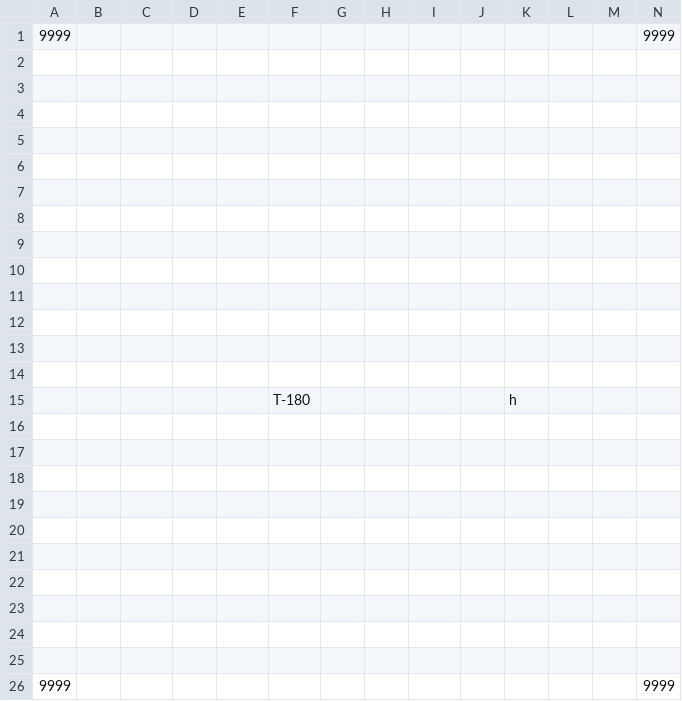
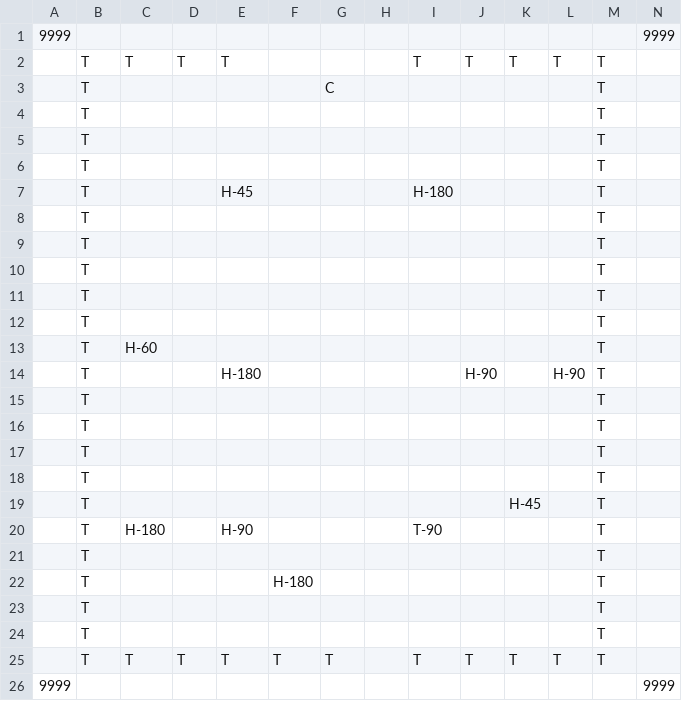
Before and after one commit to HalcionCyanide/SP3_T14N, a CSV file: Base/Image/Town1Layout.csv, drawn as a sheet.

Commit message:
Town 1 Layout in

```diff
--- a/Base/Image/Town1Layout.csv
+++ b/Base/Image/Town1Layout.csv
@@ -1,26 +1,26 @@
 9999,,,,,,,,,,,,,9999
-,,,,,,,,,,,,,
-,,,,,,,,,,,,,
-,,,,,,,,,,,,,
-,,,,,,,,,,,,,
-,,,,,,,,,,,,,
-,,,,,,,,,,,,,
-,,,,,,,,,,,,,
-,,,,,,,,,,,,,
-,,,,,,,,,,,,,
-,,,,,,,,,,,,,
-,,,,,,,,,,,,,
-,,,,,,,,,,,,,
-,,,,,,,,,,,,,
-,,,,,T-180,,,,,h,,,
-,,,,,,,,,,,,,
-,,,,,,,,,,,,,
-,,,,,,,,,,,,,
-,,,,,,,,,,,,,
-,,,,,,,,,,,,,
-,,,,,,,,,,,,,
-,,,,,,,,,,,,,
-,,,,,,,,,,,,,
-,,,,,,,,,,,,,
-,,,,,,,,,,,,,
+,T,T,T,T,,,,T,T,T,T,T,
+,T,,,,,C,,,,,,T,
+,T,,,,,,,,,,,T,
+,T,,,,,,,,,,,T,
+,T,,,,,,,,,,,T,
+,T,,,H-45,,,,H-180,,,,T,
+,T,,,,,,,,,,,T,
+,T,,,,,,,,,,,T,
+,T,,,,,,,,,,,T,
+,T,,,,,,,,,,,T,
+,T,,,,,,,,,,,T,
+,T,H-60,,,,,,,,,,T,
+,T,,,H-180,,,,,H-90,,H-90,T,
+,T,,,,,,,,,,,T,
+,T,,,,,,,,,,,T,
+,T,,,,,,,,,,,T,
+,T,,,,,,,,,,,T,
+,T,,,,,,,,,H-45,,T,
+,T,H-180,,H-90,,,,T-90,,,,T,
+,T,,,,,,,,,,,T,
+,T,,,,H-180,,,,,,,T,
+,T,,,,,,,,,,,T,
+,T,,,,,,,,,,,T,
+,T,T,T,T,T,T,,T,T,T,T,T,
 9999,,,,,,,,,,,,,9999
```
Also changed, not shown: 2 other files.
